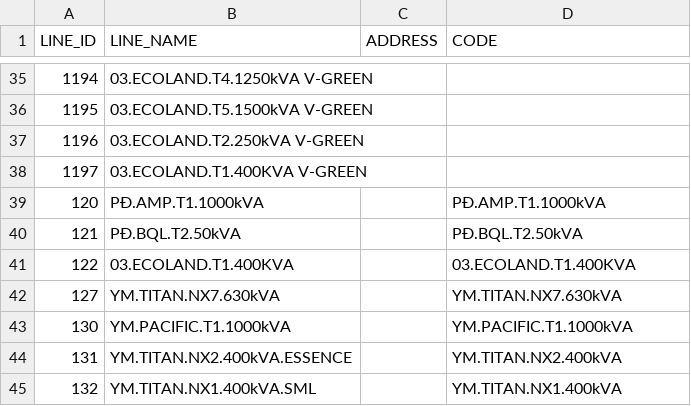
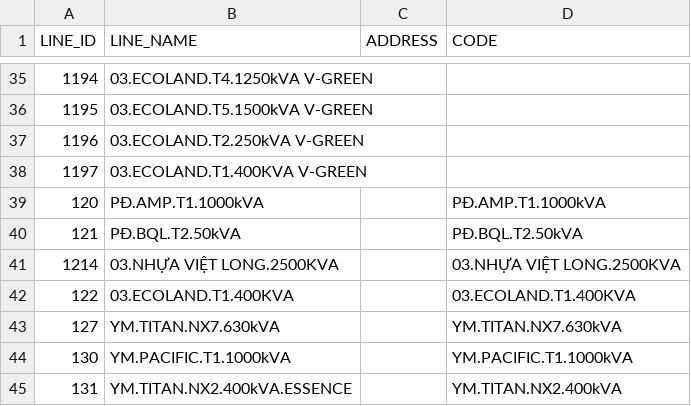
Before and after one commit to Gelex-Electric/shared-diary-pocketbase, a CSV file: public/line_info.csv, drawn as a sheet; only a part is shown, gaps mark what is left out; the shorter side is filled out with more unchanged rows; the diff names each change by its address in the sheet, - before the commit and + after, or states it on an @@ line.

```diff
--- a/public/line_info.csv
+++ b/public/line_info.csv
+row 41: 1214 | 03.NHỰA VIỆT LONG.2500KVA |  | 03.NHỰA VIỆT LONG.2500KVA
```
Also changed, not shown: public/mba_info.csv, public/metterinfo.csv, 6 other files.
